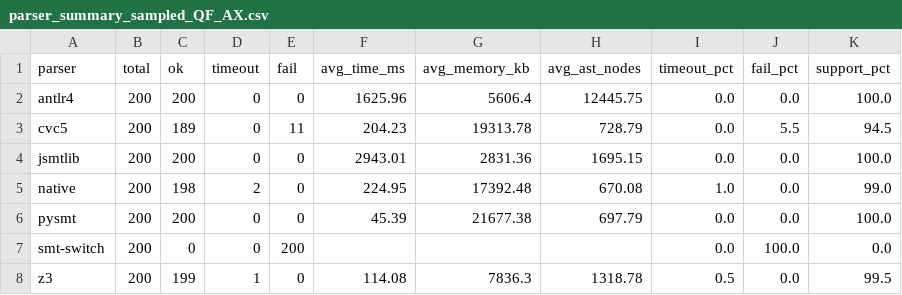
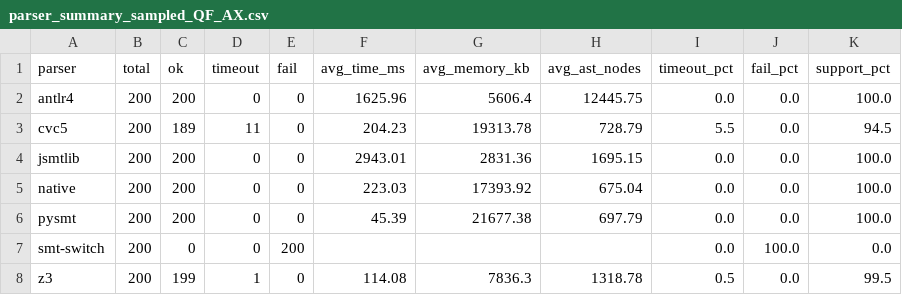
Before and after one commit to fuqi-jia/Parser_Comparison, a CSV file: results/summary/parser_summary_sampled_QF_AX.csv, drawn as a sheet.

```diff
--- a/results/summary/parser_summary_sampled_QF_AX.csv
+++ b/results/summary/parser_summary_sampled_QF_AX.csv
@@ -2,5 +2,5 @@ parser,total,ok,timeout,fail,avg_time_ms,avg_memory_kb,avg_ast_nodes,timeout_pct
 antlr4,200,200,0,0,1625.96,5606.4,12445.75,0.0,0.0,100.0
-cvc5,200,189,0,11,204.23,19313.78,728.79,0.0,5.5,94.5
+cvc5,200,189,11,0,204.23,19313.78,728.79,5.5,0.0,94.5
 jsmtlib,200,200,0,0,2943.01,2831.36,1695.15,0.0,0.0,100.0
-native,200,198,2,0,224.95,17392.48,670.08,1.0,0.0,99.0
+native,200,200,0,0,223.03,17393.92,675.04,0.0,0.0,100.0
 pysmt,200,200,0,0,45.39,21677.38,697.79,0.0,0.0,100.0
```
Also changed, not shown: results/summary/parser_summary_sampled_QF_FP.csv, results/summary/parser_summary_sampled_QF_LIA.csv, 29 other files.
